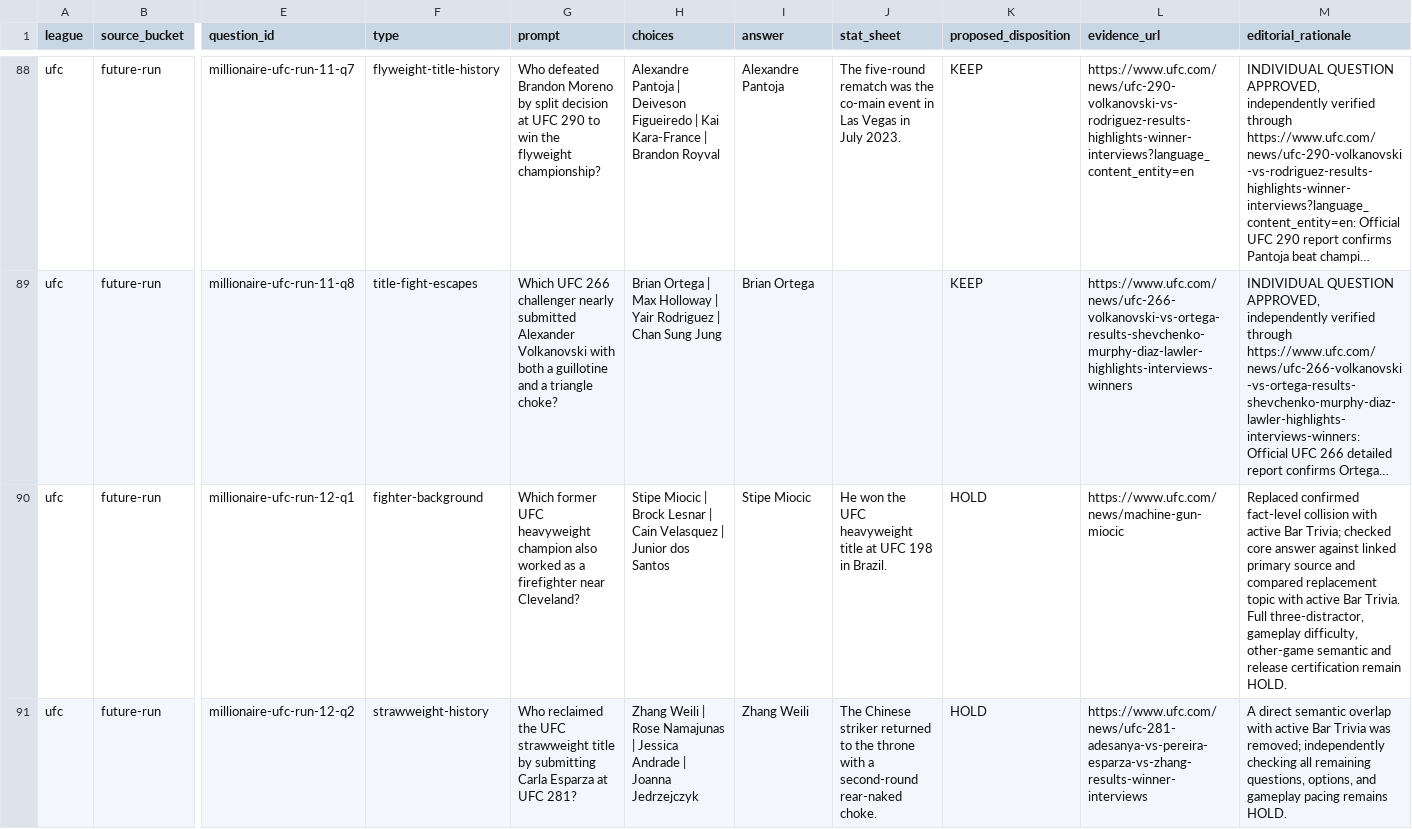
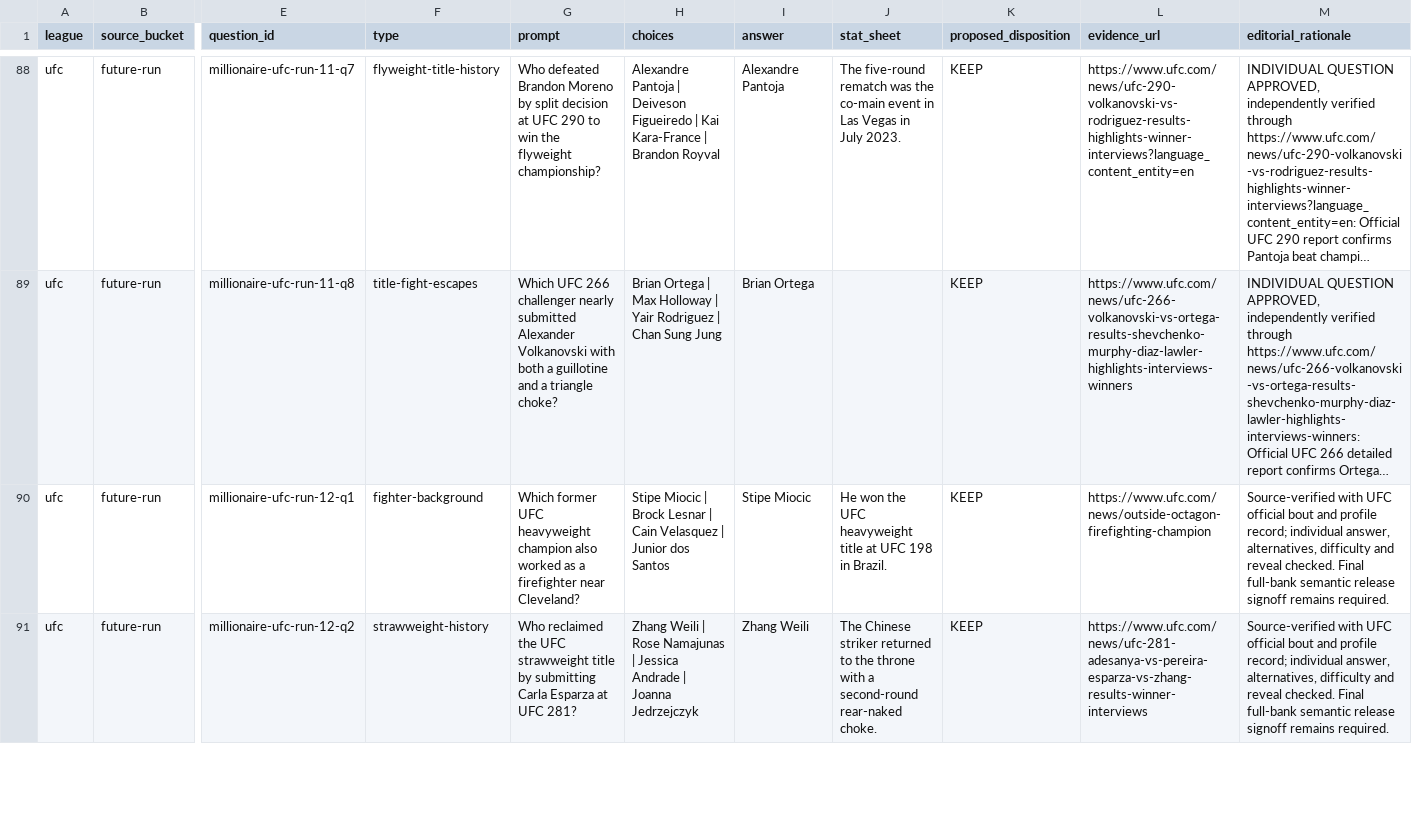
Before and after one commit to codyking0602/Octagon-HQ, a CSV file: docs/audits/millionaire-future-candidate-disposition-ledger-20261025.csv, drawn as a sheet; only a part is shown, gaps mark what is left out; long unchanged cells end in …; the diff covers the shown part only; the diff names each change by its address in the sheet, - before the commit and + after, or states it on an @@ line.

Commit message:
Document eight UFC run 12 source-backed candidate decisions

```diff
--- a/docs/audits/millionaire-future-candidate-disposition-ledger-20261025.csv
+++ b/docs/audits/millionaire-future-candidate-disposition-ledger-20261025.csv
-K90:K91 (proposed_disposition): HOLD
+K90:K91 (proposed_disposition): KEEP
-L90 (evidence_url): https://www.ufc.com/news/machine-gun-miocic
+L90 (evidence_url): https://www.ufc.com/news/outside-octagon-firefighting-champion
-M90 (editorial_rationale): Replaced confirmed fact-level collision with active Bar Trivia; checked core answer against linked primary source and compared replacement topic with active Bar Trivia. Full three-distractor, gameplay difficulty, other-game semantic and release certification remain HOLD.
+M90 (editorial_rationale): Source-verified with UFC official bout and profile record; individual answer, alternatives, difficulty and reveal checked. Final full-bank semantic release signoff remains required.
-M91 (editorial_rationale): A direct semantic overlap with active Bar Trivia was removed; independently checking all remaining questions, options, and gameplay pacing remains HOLD.
+M91 (editorial_rationale): Source-verified with UFC official bout and profile record; individual answer, alternatives, difficulty and reveal checked. Final full-bank semantic release signoff remains required.
```
Also changed, not shown: 15 edited cells elsewhere in this file.
